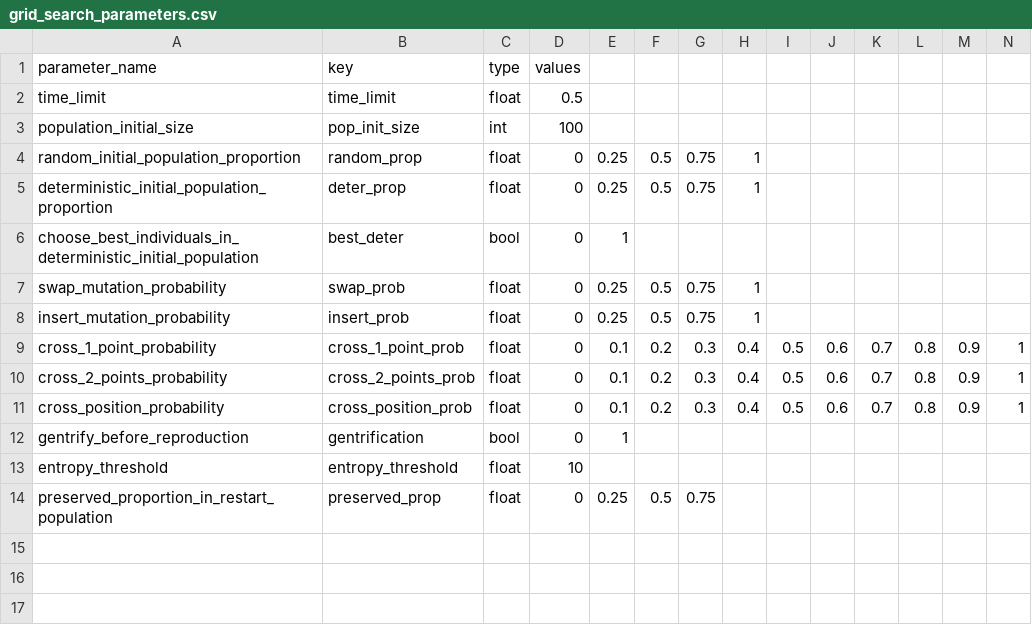
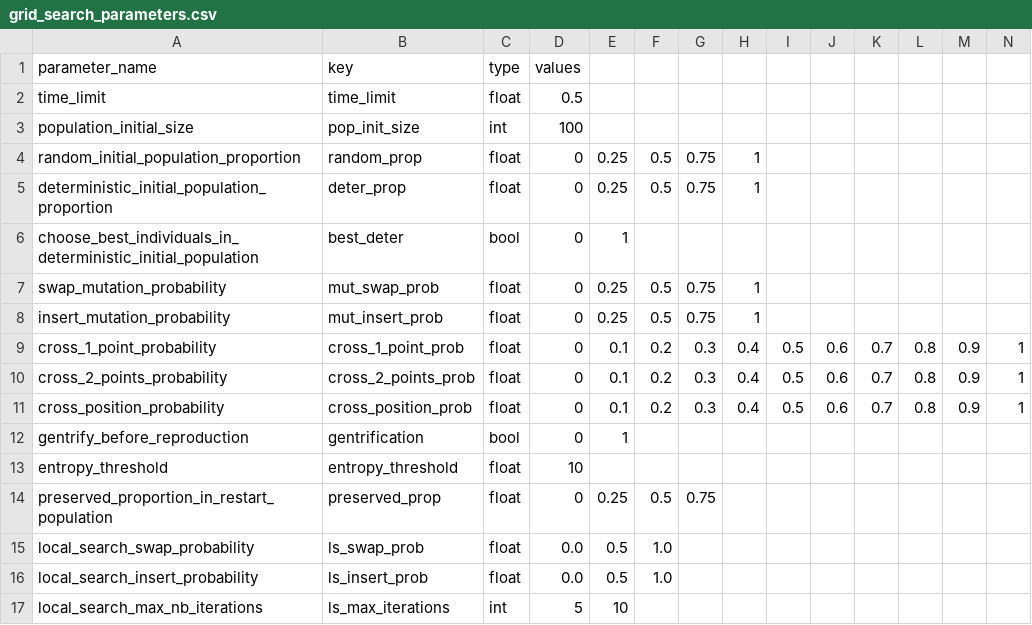
Before and after one commit to varasterix/RO_Vie, a CSV file: res/grid_search_parameters.csv, drawn as a sheet.

Commit message:
Some files are changed due to the addition of parameters in the memetic_heuristic function

```diff
--- a/res/grid_search_parameters.csv
+++ b/res/grid_search_parameters.csv
@@ -6,4 +6,4 @@ deterministic_initial_population_proportion;deter_prop;float;0;0.25;0.5;0.75;1;;
 choose_best_individuals_in_deterministic_initial_population;best_deter;bool;0;1;;;;;;;;;
-swap_mutation_probability;swap_prob;float;0;0.25;0.5;0.75;1;;;;;;
-insert_mutation_probability;insert_prob;float;0;0.25;0.5;0.75;1;;;;;;
+swap_mutation_probability;mut_swap_prob;float;0;0.25;0.5;0.75;1;;;;;;
+insert_mutation_probability;mut_insert_prob;float;0;0.25;0.5;0.75;1;;;;;;
 cross_1_point_probability;cross_1_point_prob;float;0;0.1;0.2;0.3;0.4;0.5;0.6;0.7;0.8;0.9;1
@@ -14 +14,4 @@ entropy_threshold;entropy_threshold;float;10;;;;;;;;;;
 preserved_proportion_in_restart_population;preserved_prop;float;0;0.25;0.5;0.75;;;;;;;
+local_search_swap_probability;ls_swap_prob;float;0.0;0.5;1.0;;;;;;;;
+local_search_insert_probability;ls_insert_prob;float;0.0;0.5;1.0;;;;;;;;
+local_search_max_nb_iterations;ls_max_iterations;int;5;10;;;;;;;;;
```
Also changed, not shown: 2 other files.
